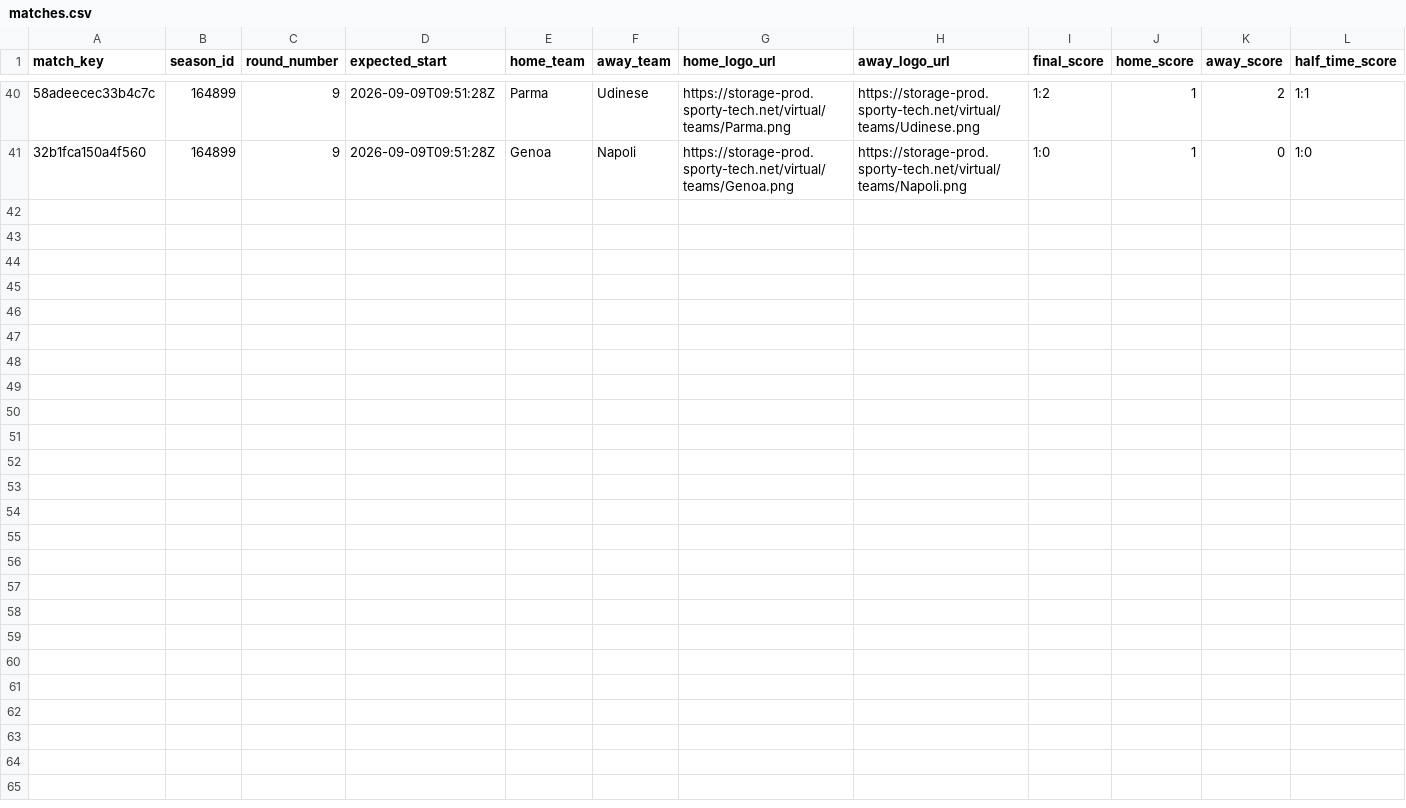
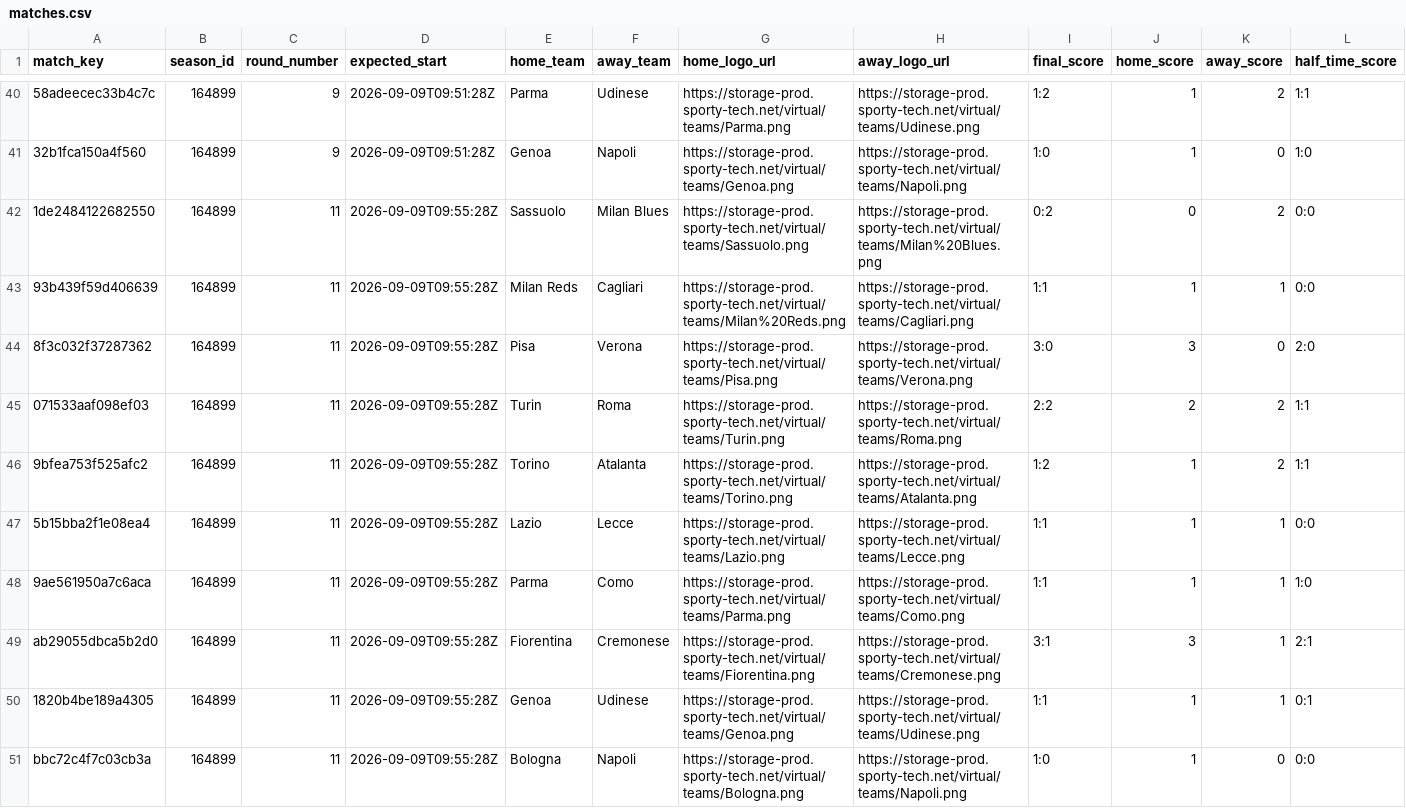
Before and after one commit to michaeldiary77-sys/virtual-leagues-collector, a CSV file: data/8036_italian-league/matches.csv, drawn as a sheet; only a part is shown, gaps mark what is left out; rows hold the shown columns only; the diff names each change by its address in the sheet, - before the commit and + after, or states it on an @@ line.

```diff
--- a/data/8036_italian-league/matches.csv
+++ b/data/8036_italian-league/matches.csv
+row 42: 1de2484122682550 | 164899 | 11 | 2026-09-09T09:55:28Z | Sassuolo | Milan Blues | https://storage-prod.sporty-tech.net/virtual/teams/Sassuolo.png | https://storage-prod.sporty-tech.net/virtual/teams/Milan%20Blues.png | 0:2 | 0 | 2 | 0:0
+row 43: 93b439f59d406639 | 164899 | 11 | 2026-09-09T09:55:28Z | Milan Reds | Cagliari | https://storage-prod.sporty-tech.net/virtual/teams/Milan%20Reds.png | https://storage-prod.sporty-tech.net/virtual/teams/Cagliari.png | 1:1 | 1 | 1 | 0:0
+row 44: 8f3c032f37287362 | 164899 | 11 | 2026-09-09T09:55:28Z | Pisa | Verona | https://storage-prod.sporty-tech.net/virtual/teams/Pisa.png | https://storage-prod.sporty-tech.net/virtual/teams/Verona.png | 3:0 | 3 | 0 | 2:0
+row 45: 071533aaf098ef03 | 164899 | 11 | 2026-09-09T09:55:28Z | Turin | Roma | https://storage-prod.sporty-tech.net/virtual/teams/Turin.png | https://storage-prod.sporty-tech.net/virtual/teams/Roma.png | 2:2 | 2 | 2 | 1:1
+row 46: 9bfea753f525afc2 | 164899 | 11 | 2026-09-09T09:55:28Z | Torino | Atalanta | https://storage-prod.sporty-tech.net/virtual/teams/Torino.png | https://storage-prod.sporty-tech.net/virtual/teams/Atalanta.png | 1:2 | 1 | 2 | 1:1
+row 47: 5b15bba2f1e08ea4 | 164899 | 11 | 2026-09-09T09:55:28Z | Lazio | Lecce | https://storage-prod.sporty-tech.net/virtual/teams/Lazio.png | https://storage-prod.sporty-tech.net/virtual/teams/Lecce.png | 1:1 | 1 | 1 | 0:0
+row 48: 9ae561950a7c6aca | 164899 | 11 | 2026-09-09T09:55:28Z | Parma | Como | https://storage-prod.sporty-tech.net/virtual/teams/Parma.png | https://storage-prod.sporty-tech.net/virtual/teams/Como.png | 1:1 | 1 | 1 | 1:0
+row 49: ab29055dbca5b2d0 | 164899 | 11 | 2026-09-09T09:55:28Z | Fiorentina | Cremonese | https://storage-prod.sporty-tech.net/virtual/teams/Fiorentina.png | https://storage-prod.sporty-tech.net/virtual/teams/Cremonese.png | 3:1 | 3 | 1 | 2:1
+row 50: 1820b4be189a4305 | 164899 | 11 | 2026-09-09T09:55:28Z | Genoa | Udinese | https://storage-prod.sporty-tech.net/virtual/teams/Genoa.png | https://storage-prod.sporty-tech.net/virtual/teams/Udinese.png | 1:1 | 1 | 1 | 0:1
+row 51: bbc72c4f7c03cb3a | 164899 | 11 | 2026-09-09T09:55:28Z | Bologna | Napoli | https://storage-prod.sporty-tech.net/virtual/teams/Bologna.png | https://storage-prod.sporty-tech.net/virtual/teams/Napoli.png | 1:0 | 1 | 0 | 0:0
```
Also changed, not shown: data/8035_english-league/matches.csv, data/8037_spanish-league/matches.csv, 42 other files.
